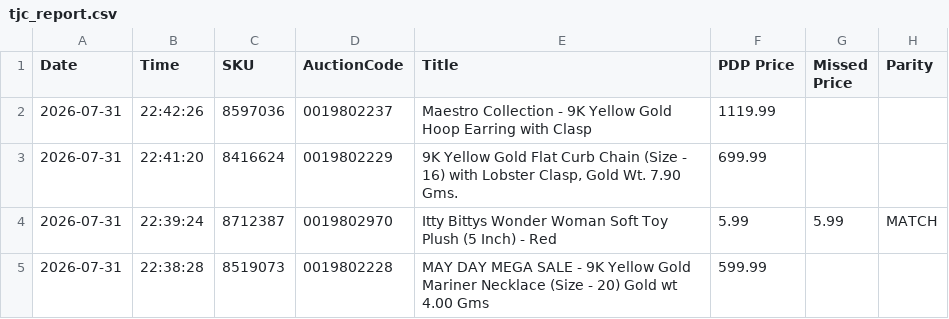
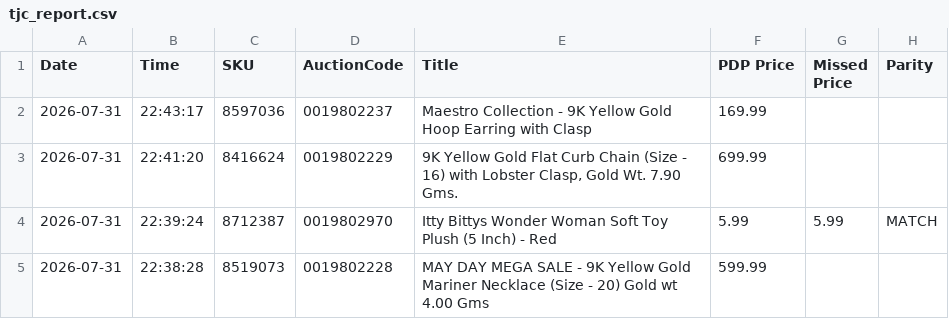
Before and after one commit to sanjanagandhi-vgl/live-tv-tracker, a CSV file: data/tjc_report.csv, drawn as a sheet; only a part is shown; the diff names each change by its address in the sheet, - before the commit and + after, or states it on an @@ line.

```diff
--- a/data/tjc_report.csv
+++ b/data/tjc_report.csv
-B2 (Time): 22:42:26
+B2 (Time): 22:43:17
-F2 (PDP Price): 1119.99
+F2 (PDP Price): 169.99
```
Also changed, not shown: 1 other file.
